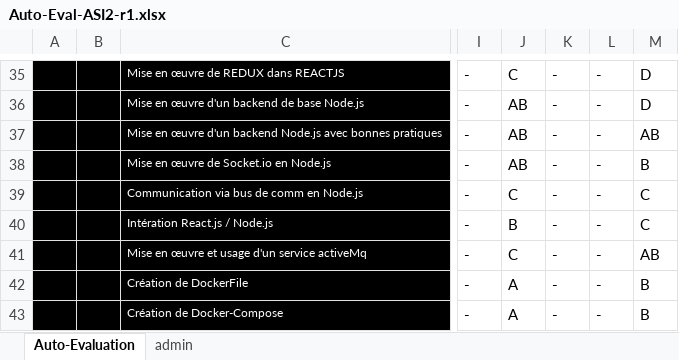
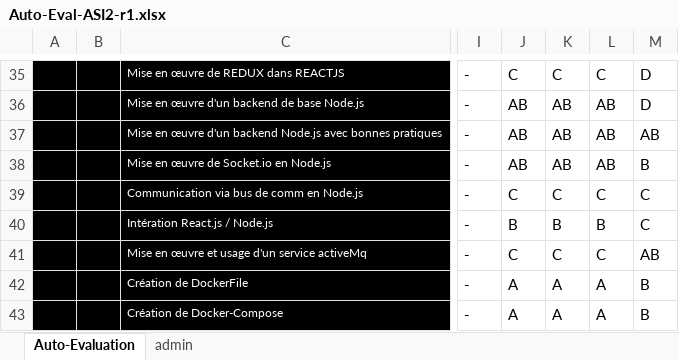
Before and after one commit to julia-rjk/ASI2, an Excel workbook: Organisation/Auto-Eval-ASI2-r1.xlsx, sheet Auto-Evaluation, drawn as a sheet; only a part is shown, gaps mark what is left out; values as stored, in another font and other column widths than the file's, no borders; conditional formats not drawn; the diff covers the shown part only; the diff names each change by its address in the sheet, - before the commit and + after, or states it on an @@ line.

Commit message:
updte auto evaluation

```diff
--- a/Organisation/Auto-Eval-ASI2-r1.xlsx (sheet Auto-Evaluation)
+++ b/Organisation/Auto-Eval-ASI2-r1.xlsx (sheet Auto-Evaluation)
-K35: -
+K35: C
-L35: -
+L35: C
-K36:K38: -
+K36:K38: AB
-L36:L38: -
+L36:L38: AB
-K39: -
+K39: C
-L39: -
+L39: C
-K40: -
+K40: B
-L40: -
+L40: B
-K41: -
+K41: C
-L41: -
+L41: C
-K42:K43: -
+K42:K43: A
-L42:L43: -
+L42:L43: A
```
Also changed, not shown: 54 edited cells elsewhere in this sheet.
